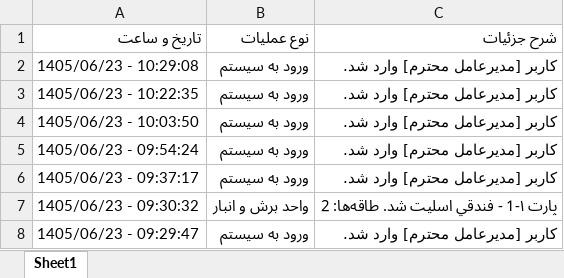
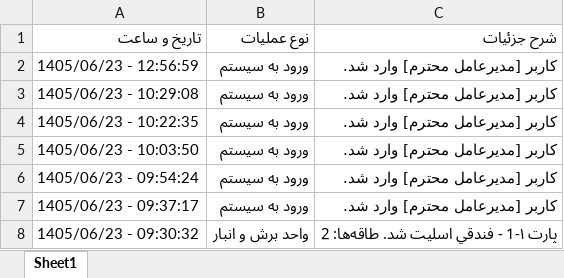
Before and after one commit to dpespadana-coder/dibaposh, an Excel workbook: Audit_Activity_Log.xlsx, sheet Sheet1, drawn as a sheet; only a part is shown; the shorter side is filled out with more unchanged rows; values as stored, in another font and other column widths than the file's, no borders; the diff names each change by its address in the sheet, - before the commit and + after, or states it on an @@ line.

Commit message:
Auto-sync database files

```diff
--- a/Audit_Activity_Log.xlsx (sheet Sheet1)
+++ b/Audit_Activity_Log.xlsx (sheet Sheet1)
+row 2: 1405/06/23 - 12:56:59 | ورود به سیستم | کاربر [مدیرعامل محترم] وارد شد.
```
